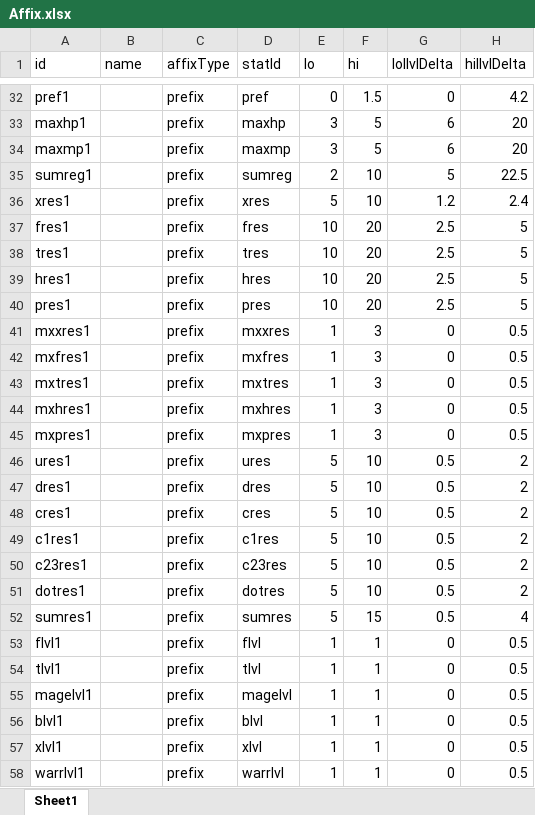
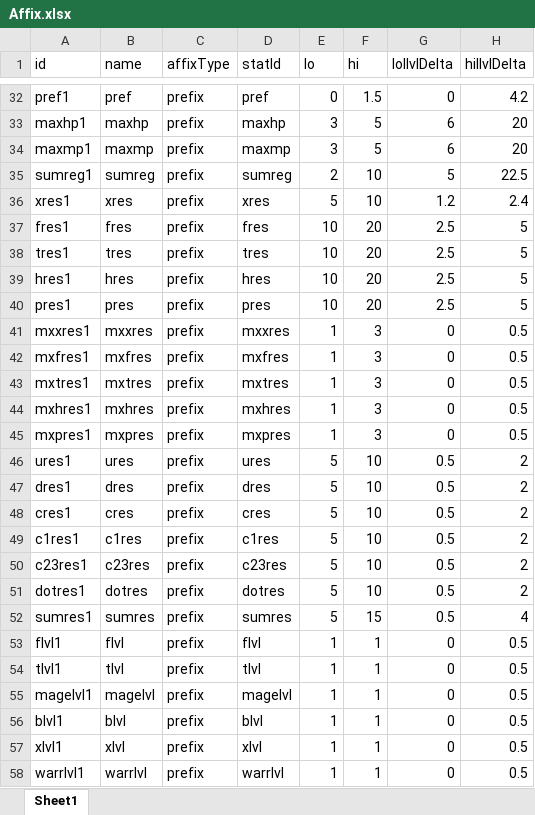
Before and after one commit to yatyricky/gvbasic-mir-remaster, an Excel workbook: configs/Affix.xlsx, sheet Sheet1, drawn as a sheet; only a part is shown, gaps mark what is left out; values as stored, in another font and other column widths than the file's, no borders; conditional formats not drawn; the diff covers the shown part only; the diff names each change by its address in the sheet, - before the commit and + after, or states it on an @@ line.

```diff
--- a/configs/Affix.xlsx (sheet Sheet1)
+++ b/configs/Affix.xlsx (sheet Sheet1)
-B32 (name): (empty)
+B32 (name): pref
-B33 (name): (empty)
+B33 (name): maxhp
-B34 (name): (empty)
+B34 (name): maxmp
-B35 (name): (empty)
+B35 (name): sumreg
-B36 (name): (empty)
+B36 (name): xres
-B37 (name): (empty)
+B37 (name): fres
-B38 (name): (empty)
+B38 (name): tres
-B39 (name): (empty)
+B39 (name): hres
-B40 (name): (empty)
+B40 (name): pres
-B41 (name): (empty)
+B41 (name): mxxres
-B42 (name): (empty)
+B42 (name): mxfres
-B43 (name): (empty)
+B43 (name): mxtres
-B44 (name): (empty)
+B44 (name): mxhres
-B45 (name): (empty)
+B45 (name): mxpres
-B46 (name): (empty)
+B46 (name): ures
-B47 (name): (empty)
+B47 (name): dres
-B48 (name): (empty)
+B48 (name): cres
-B49 (name): (empty)
+B49 (name): c1res
-B50 (name): (empty)
+B50 (name): c23res
-B51 (name): (empty)
+B51 (name): dotres
-B52 (name): (empty)
+B52 (name): sumres
-B53 (name): (empty)
+B53 (name): flvl
-B54 (name): (empty)
+B54 (name): tlvl
-B55 (name): (empty)
+B55 (name): magelvl
-B56 (name): (empty)
+B56 (name): blvl
-B57 (name): (empty)
+B57 (name): xlvl
-B58 (name): (empty)
+B58 (name): warrlvl
```
Also changed, not shown: 166 edited cells elsewhere in this sheet, configs/Stat.xlsx, 12 other files.
